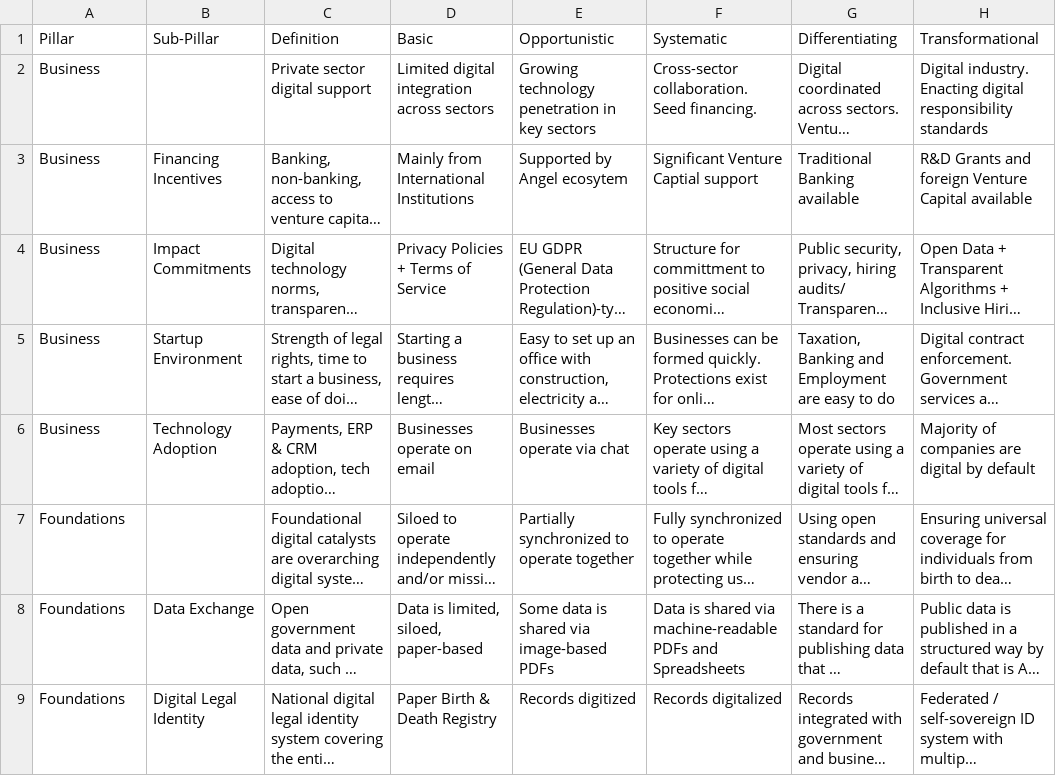
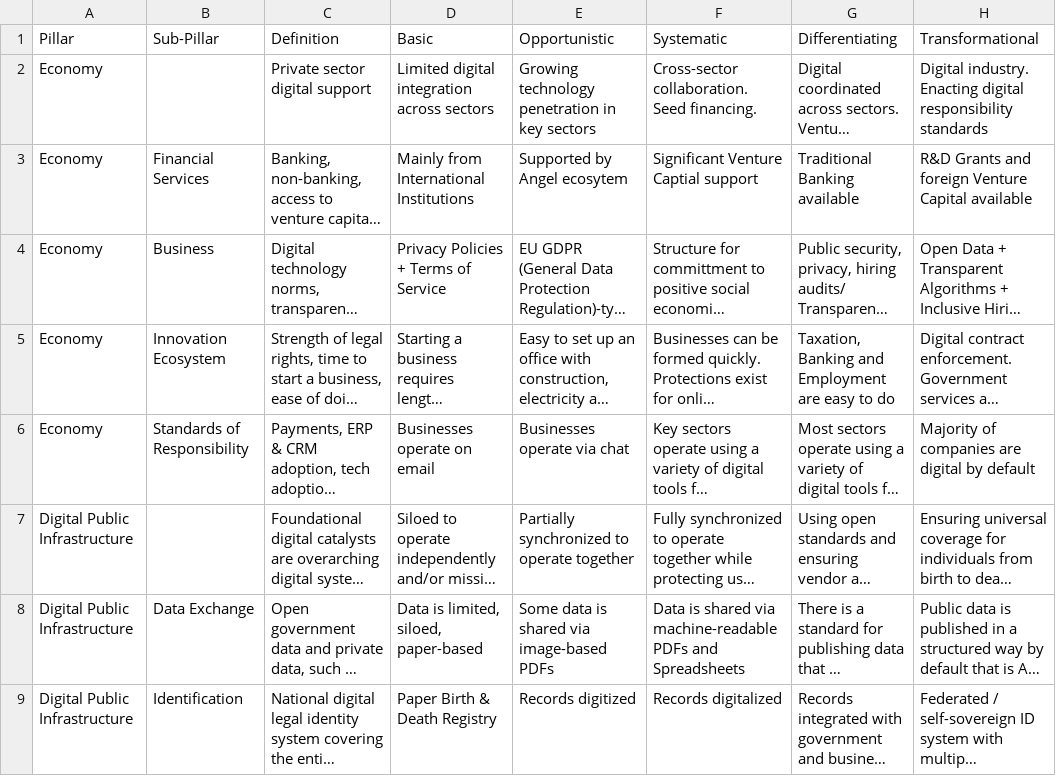
Before and after one commit to NimeshaSuwaris/undp-DigitalCompass, a CSV file: database/raw/definitions.csv, drawn as a sheet; only a part is shown; long unchanged cells end in …; the diff covers the shown part only; the diff names each change by its address in the sheet, - before the commit and + after, or states it on an @@ line.

```diff
--- a/database/raw/definitions.csv
+++ b/database/raw/definitions.csv
-A2:A6 (Pillar): Business
+A2:A6 (Pillar): Economy
-B3 (Sub-Pillar): Financing Incentives
+B3 (Sub-Pillar): Financial Services
-B4 (Sub-Pillar): Impact Commitments
+B4 (Sub-Pillar): Business
-B5 (Sub-Pillar): Startup Environment
+B5 (Sub-Pillar): Innovation Ecosystem
-B6 (Sub-Pillar): Technology Adoption
+B6 (Sub-Pillar): Standards of Responsibility
-A7:A9 (Pillar): Foundations
+A7:A9 (Pillar): Digital Public Infrastructure
-B9 (Sub-Pillar): Digital Legal Identity
+B9 (Sub-Pillar): Identification
```
Also changed, not shown: 5 added rows, 4 removed rows and 7 edited cells elsewhere in this file, 1 other file.
